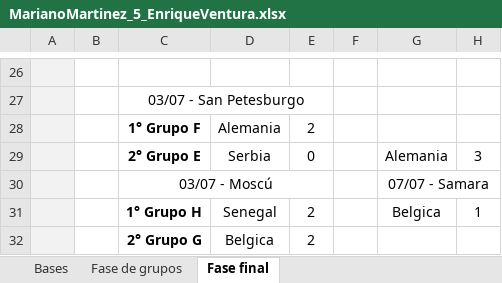
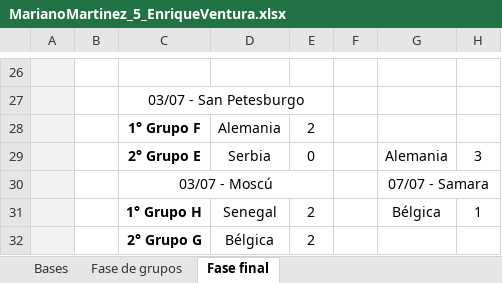
Before and after one commit to jonathan-murana/pencaargos, an Excel workbook: files/MarianoMartinez_5_EnriqueVentura.xlsx, sheet Fase final, drawn as a sheet; only a part is shown, gaps mark what is left out; values as stored, in another font and other column widths than the file's, no borders; charts and pictures not drawn; the diff names each change by its address in the sheet, - before the commit and + after, or states it on an @@ line.

```diff
--- a/files/MarianoMartinez_5_EnriqueVentura.xlsx (sheet Fase final)
+++ b/files/MarianoMartinez_5_EnriqueVentura.xlsx (sheet Fase final)
-G31: Belgica
+G31: Bélgica
-D32: Belgica
+D32: Bélgica
```
Also changed, not shown: sheet Bases, charts or pictures, files/Javier Hernández_19_Mauricio Stagno.xlsx, files/Mathias Legarreta_Penca Argos Rusia 2018 Matias Molinari.xlsx, 15 other files.
